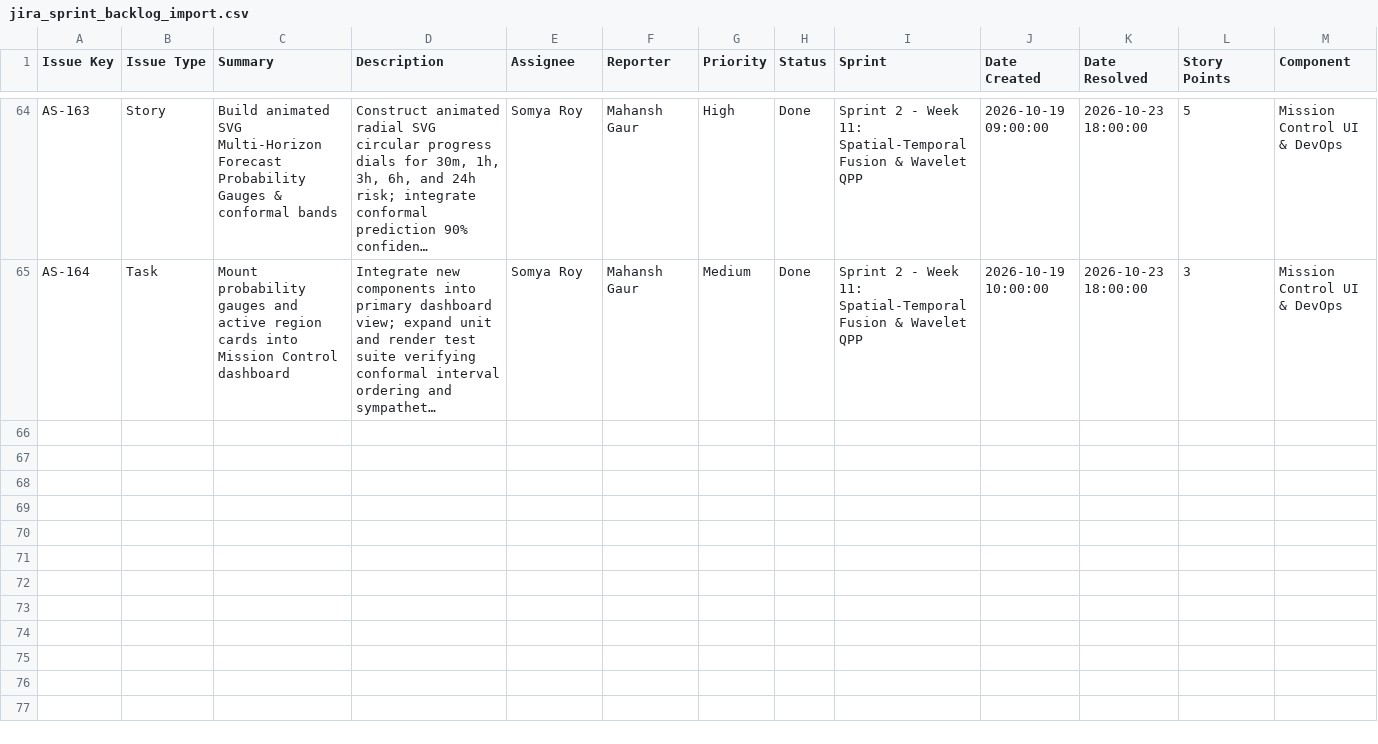
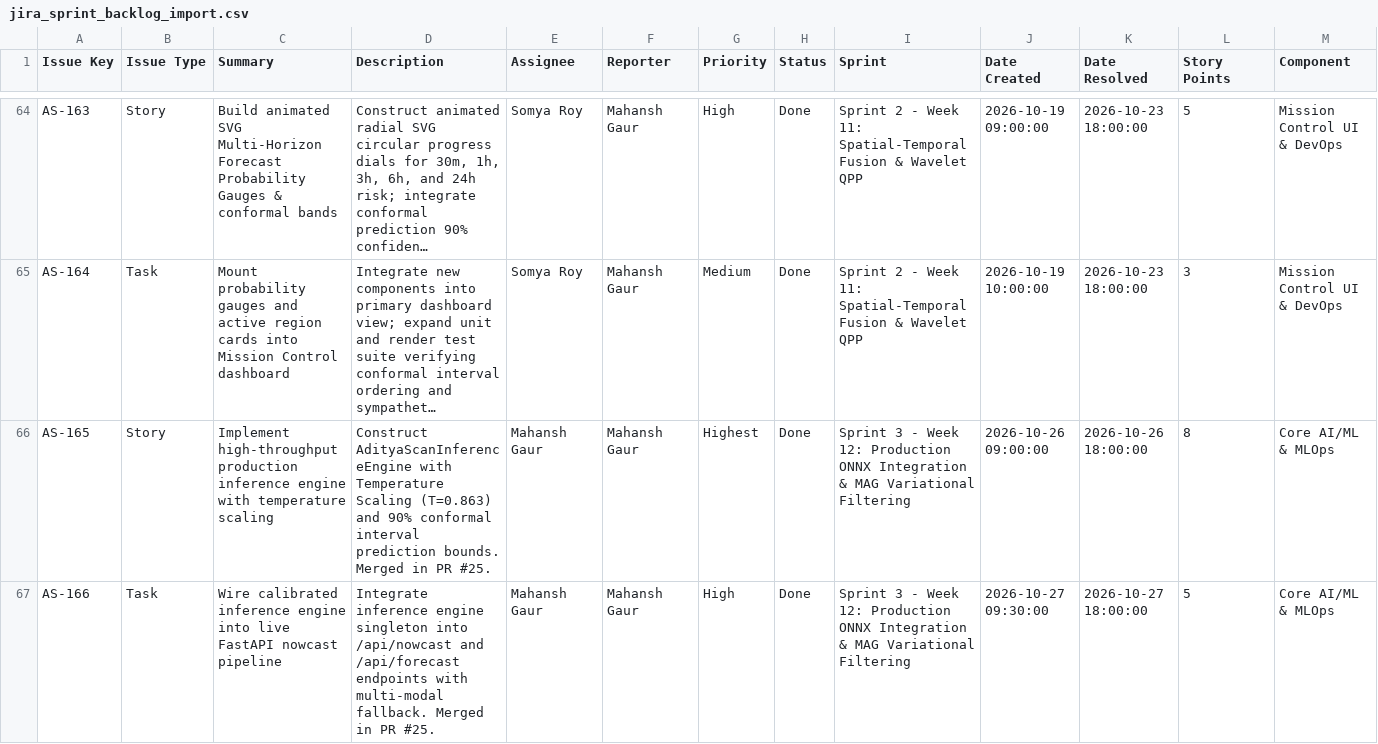
Before and after one commit to mahanshstarktech/AdityaScan-FYP, a CSV file: docs/sprints/jira_sprint_backlog_import.csv, drawn as a sheet; only a part is shown, gaps mark what is left out; long unchanged cells end in …; rows hold the shown columns only; the diff covers the shown part only; the diff names each change by its address in the sheet, - before the commit and + after, or states it on an @@ line.

Commit message:
docs(sprints): add Sprint 3 Week 12 backlog registry and Jira CSV import tickets

```diff
--- a/docs/sprints/jira_sprint_backlog_import.csv
+++ b/docs/sprints/jira_sprint_backlog_import.csv
+row 66: AS-165 | Story | Implement high-throughput production inference engine with temperature scaling | Construct AdityaScanInferenceEngine with Temperature Scaling (T=0.863) and 90% conformal interval prediction bounds. Merged in PR #25. | Mahansh Gaur | Mahansh Gaur | Highest | Done | Sprint 3 - Week 12: Production ONNX Integration & MAG Variational Filtering | 2026-10-26 09:00:00 | 2026-10-26 18:00:00 | 8 | Core AI/ML & MLOps
+row 67: AS-166 | Task | Wire calibrated inference engine into live FastAPI nowcast pipeline | Integrate inference engine singleton into /api/nowcast and /api/forecast endpoints with multi-modal fallback. Merged in PR #25. | Mahansh Gaur | Mahansh Gaur | High | Done | Sprint 3 - Week 12: Production ONNX Integration & MAG Variational Filtering | 2026-10-27 09:30:00 | 2026-10-27 18:00:00 | 5 | Core AI/ML & MLOps
```
Also changed, not shown: 5 added rows elsewhere in this file, 2 other files.
